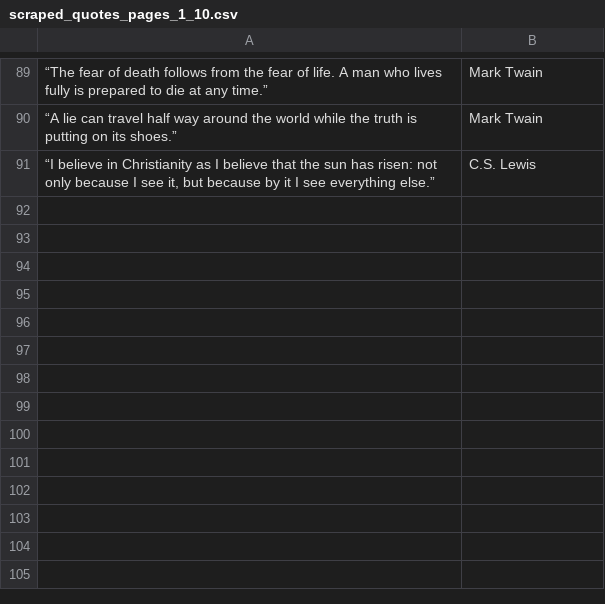
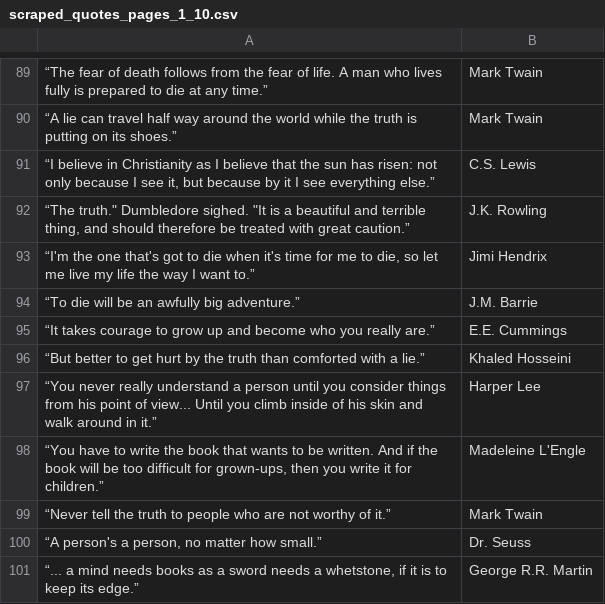
Before and after one commit to KayongoYongo/PP_Introduction_to_Beautiful_Soup, a CSV file: quotes_toscrape/scraped_quotes_pages_1_10.csv, drawn as a sheet; only a part is shown, gaps mark what is left out; the diff names each change by its address in the sheet, - before the commit and + after, or states it on an @@ line.

```diff
--- a/quotes_toscrape/scraped_quotes_pages_1_10.csv
+++ b/quotes_toscrape/scraped_quotes_pages_1_10.csv
+row 92: “The truth." Dumbledore sighed. "It is a beautiful and terrible thing, and should therefore be treated with great caution.” | J.K. Rowling
+row 93: “I'm the one that's got to die when it's time for me to die, so let me live my life the way I want to.” | Jimi Hendrix
+row 94: “To die will be an awfully big adventure.” | J.M. Barrie
+row 95: “It takes courage to grow up and become who you really are.” | E.E. Cummings
+row 96: “But better to get hurt by the truth than comforted with a lie.” | Khaled Hosseini
+row 97: “You never really understand a person until you consider things from his point of view... Until you climb inside of his skin and walk around in it.” | Harper Lee
+row 98: “You have to write the book that wants to be written. And if the book will be too difficult for grown-ups, then you write it for children.” | Madeleine L'Engle
+row 99: “Never tell the truth to people who are not worthy of it.” | Mark Twain
+row 100: “A person's a person, no matter how small.” | Dr. Seuss
+row 101: “... a mind needs books as a sword needs a whetstone, if it is to keep its edge.” | George R.R. Martin
```
Also changed, not shown: 1 other file.
